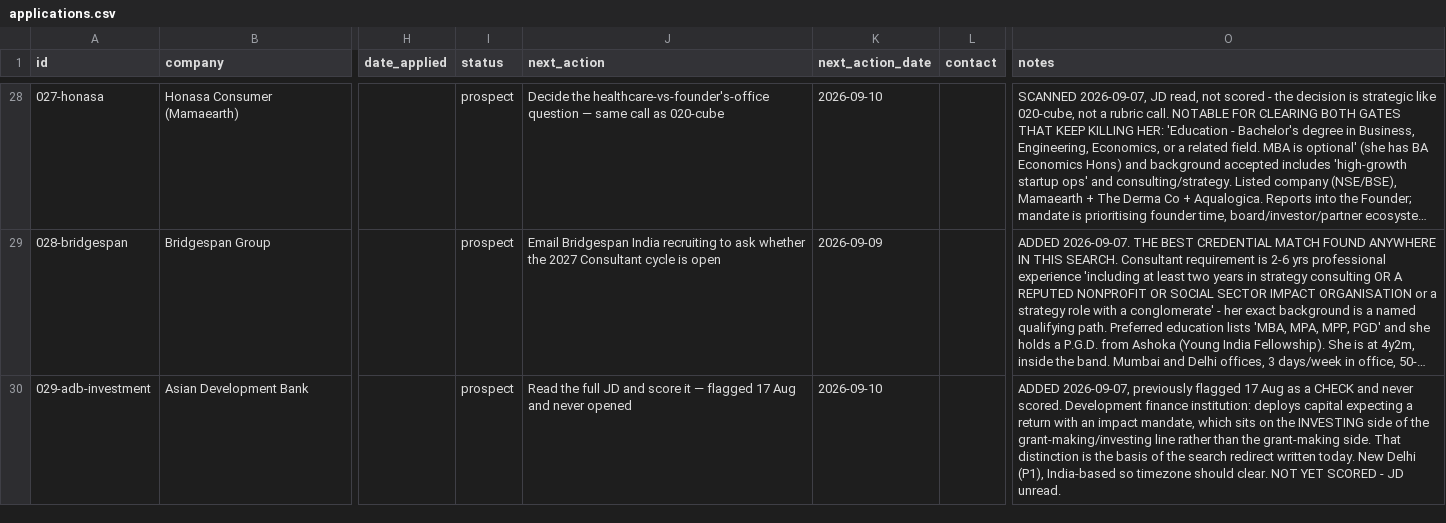
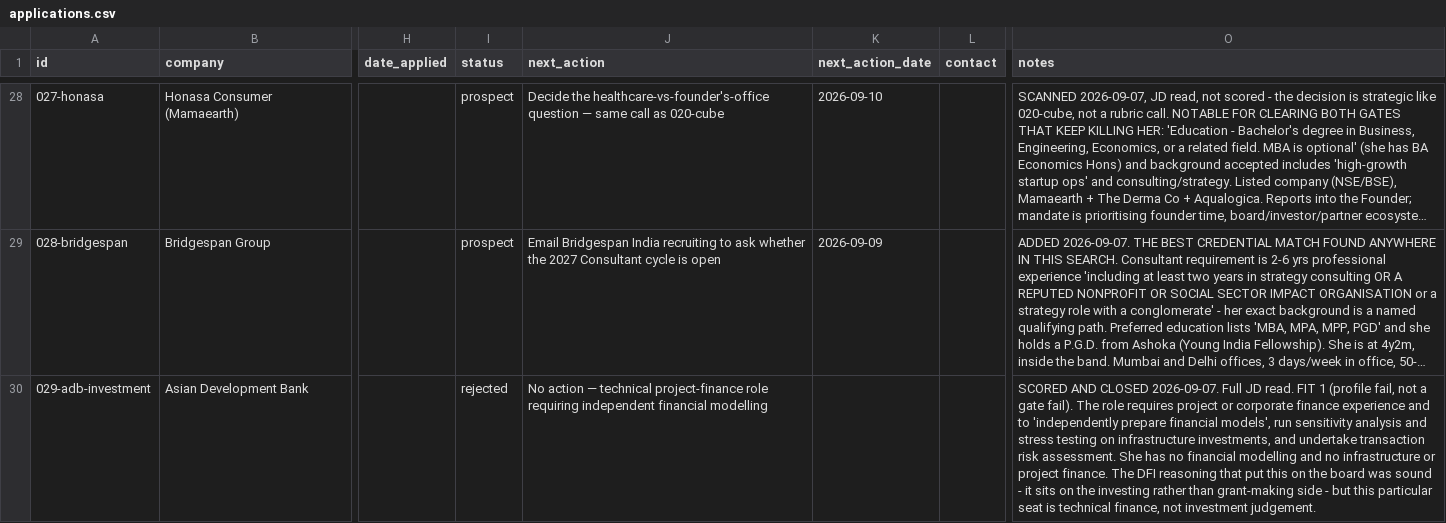
Before and after one commit to harshit-20719/career-ops-nikita, a CSV file: applications/applications.csv, drawn as a sheet; only a part is shown, gaps mark what is left out; long unchanged cells end in …; the diff covers the shown part only; the diff names each change by its address in the sheet, - before the commit and + after, or states it on an @@ line.

```diff
--- a/applications/applications.csv
+++ b/applications/applications.csv
-I30 (status): prospect
+I30 (status): rejected
-J30 (next_action): Read the full JD and score it — flagged 17 Aug and never opened
+J30 (next_action): No action — technical project-finance role requiring independent financial modelling
-K30 (next_action_date): 2026-09-10
+K30 (next_action_date): (empty)
-O30 (notes): ADDED 2026-09-07, previously flagged 17 Aug as a CHECK and never scored. Development finance institution: deploys capital expecting a return with an impact mandate, which sits on the INVESTING side of the grant-making/investing line rather than the grant-making side. That distinction is the basis of the search redirect written today. New Delhi (P1), India-based so timezone should clear. NOT YET SCORED - JD unread.
+O30 (notes): SCORED AND CLOSED 2026-09-07. Full JD read. FIT 1 (profile fail, not a gate fail). The role requires project or corporate finance experience and to 'independently prepare financial models', run sensitivity analysis and stress testing on infrastructure investments, and undertake transaction risk assessment. She has no financial modelling and no infrastructure or project finance. The DFI reasoning that put this on the board was sound - it sits on the investing rather than grant-making side - but this particular seat is technical finance, not investment judgement.
```
Also changed, not shown: 1 added row and 7 edited cells elsewhere in this file, targets/companies.csv, 1 other file.
